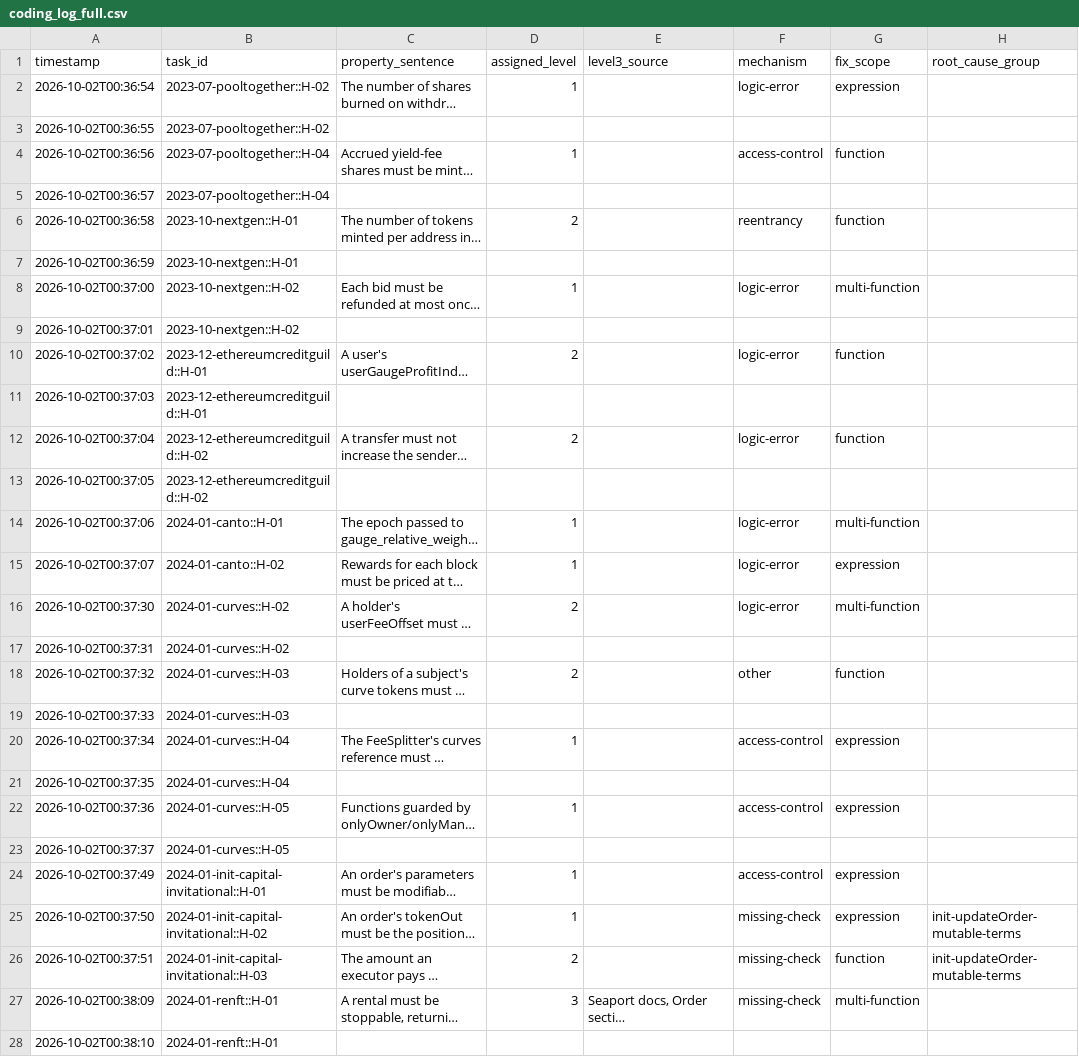
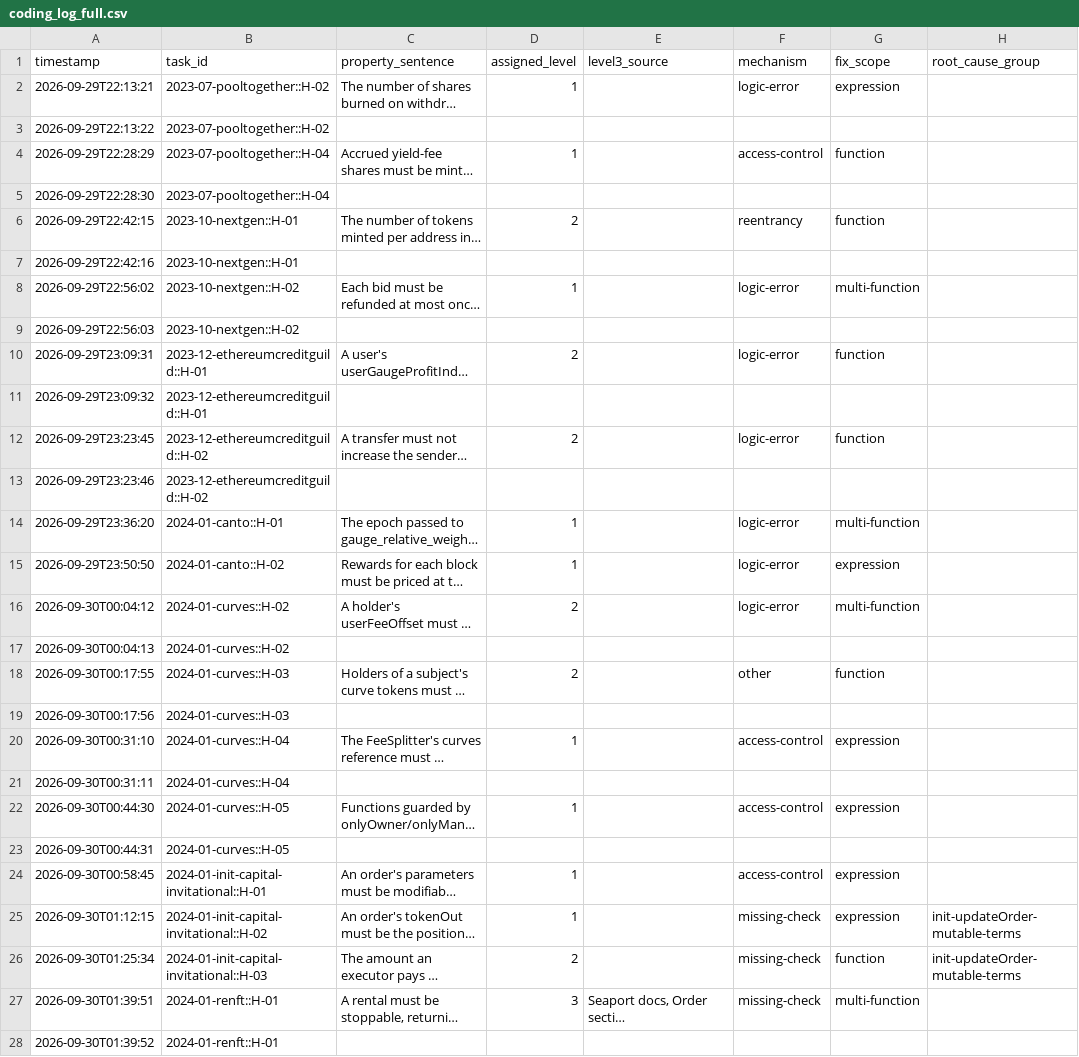
Before and after one commit to hohoofar-bit/P6_Coding, a CSV file: results/coding_log_full.csv, drawn as a sheet; only a part is shown; long unchanged cells end in …; the diff covers the shown part only; the diff names each change by its address in the sheet, - before the commit and + after, or states it on an @@ line.

```diff
--- a/results/coding_log_full.csv
+++ b/results/coding_log_full.csv
-A2 (timestamp): 2026-10-02T00:36:54
+A2 (timestamp): 2026-09-29T22:13:21
-A3 (timestamp): 2026-10-02T00:36:55
+A3 (timestamp): 2026-09-29T22:13:22
-A4 (timestamp): 2026-10-02T00:36:56
+A4 (timestamp): 2026-09-29T22:28:29
-A5 (timestamp): 2026-10-02T00:36:57
+A5 (timestamp): 2026-09-29T22:28:30
-A6 (timestamp): 2026-10-02T00:36:58
+A6 (timestamp): 2026-09-29T22:42:15
-A7 (timestamp): 2026-10-02T00:36:59
+A7 (timestamp): 2026-09-29T22:42:16
-A8 (timestamp): 2026-10-02T00:37:00
+A8 (timestamp): 2026-09-29T22:56:02
-A9 (timestamp): 2026-10-02T00:37:01
+A9 (timestamp): 2026-09-29T22:56:03
-A10 (timestamp): 2026-10-02T00:37:02
+A10 (timestamp): 2026-09-29T23:09:31
-A11 (timestamp): 2026-10-02T00:37:03
+A11 (timestamp): 2026-09-29T23:09:32
-A12 (timestamp): 2026-10-02T00:37:04
+A12 (timestamp): 2026-09-29T23:23:45
-A13 (timestamp): 2026-10-02T00:37:05
+A13 (timestamp): 2026-09-29T23:23:46
-A14 (timestamp): 2026-10-02T00:37:06
+A14 (timestamp): 2026-09-29T23:36:20
-A15 (timestamp): 2026-10-02T00:37:07
+A15 (timestamp): 2026-09-29T23:50:50
-A16 (timestamp): 2026-10-02T00:37:30
+A16 (timestamp): 2026-09-30T00:04:12
-A17 (timestamp): 2026-10-02T00:37:31
+A17 (timestamp): 2026-09-30T00:04:13
-A18 (timestamp): 2026-10-02T00:37:32
+A18 (timestamp): 2026-09-30T00:17:55
-A19 (timestamp): 2026-10-02T00:37:33
+A19 (timestamp): 2026-09-30T00:17:56
-A20 (timestamp): 2026-10-02T00:37:34
+A20 (timestamp): 2026-09-30T00:31:10
-A21 (timestamp): 2026-10-02T00:37:35
+A21 (timestamp): 2026-09-30T00:31:11
-A22 (timestamp): 2026-10-02T00:37:36
+A22 (timestamp): 2026-09-30T00:44:30
-A23 (timestamp): 2026-10-02T00:37:37
+A23 (timestamp): 2026-09-30T00:44:31
-A24 (timestamp): 2026-10-02T00:37:49
+A24 (timestamp): 2026-09-30T00:58:45
-A25 (timestamp): 2026-10-02T00:37:50
+A25 (timestamp): 2026-09-30T01:12:15
-A26 (timestamp): 2026-10-02T00:37:51
+A26 (timestamp): 2026-09-30T01:25:34
-A27 (timestamp): 2026-10-02T00:38:09
+A27 (timestamp): 2026-09-30T01:39:51
-A28 (timestamp): 2026-10-02T00:38:10
+A28 (timestamp): 2026-09-30T01:39:52
```
Also changed, not shown: 172 edited cells elsewhere in this file.
